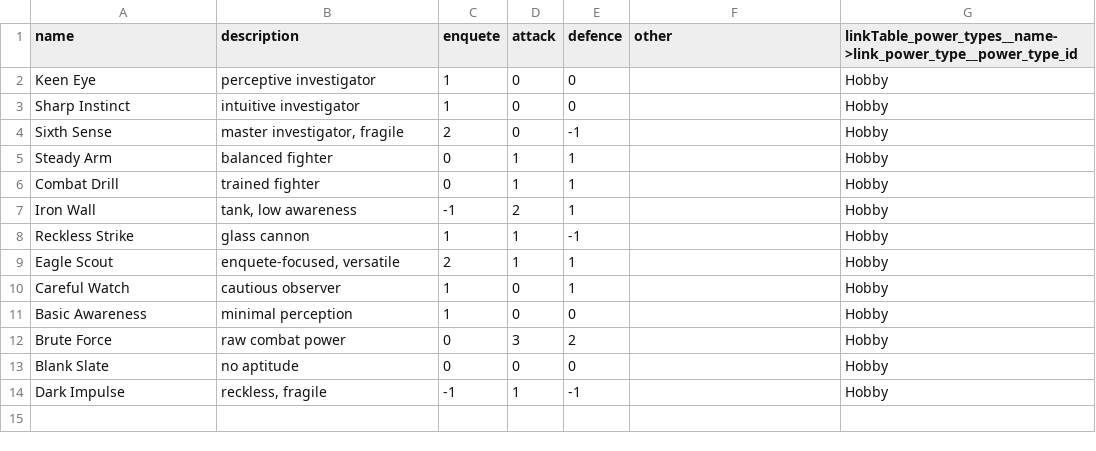
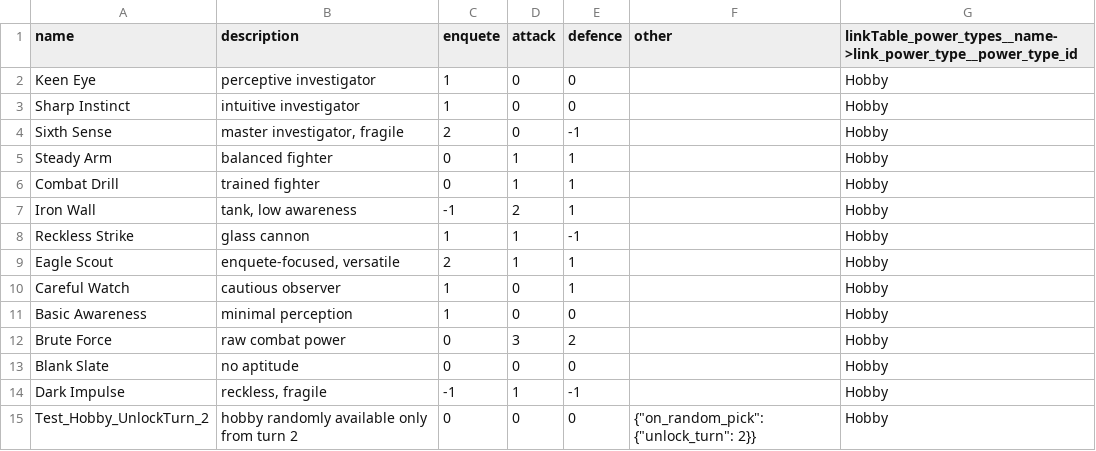
Before and after one commit to Edward-Croc/RPGConquestGame, a CSV file: var/csv/setupTestConfig_hobbys.csv, drawn as a sheet; the diff names each change by its address in the sheet, - before the commit and + after, or states it on an @@ line.

Commit message:
test : cover unlock_turn random-pool filter on TestConfig
TestConfig seeds Test_Hobby_UnlockTurn_2 and Test_Job_UnlockTurn_2
(both with unlock_turn=2). 100-roll sampling per case: exclusion
verified at turns 0 and 1, eligibility at turns 2 and 3, baseline
ungated power always rolls, admin perfect-form dropdown still shows
gated powers, walker case-handler smoke-checked. Existing Hobby and
Metier count assertions in test_csv_features_e2e and test_csv_load
bumped 13 to 14 for the added test rows.

```diff
--- a/var/csv/setupTestConfig_hobbys.csv
+++ b/var/csv/setupTestConfig_hobbys.csv
+row 15: Test_Hobby_UnlockTurn_2 | hobby randomly available only from turn 2 | 0 | 0 | 0 | {"on_random_pick": {"unlock_turn": 2}} | Hobby
```
Also changed, not shown: var/csv/setupTestConfig_jobs.csv, 3 other files.
